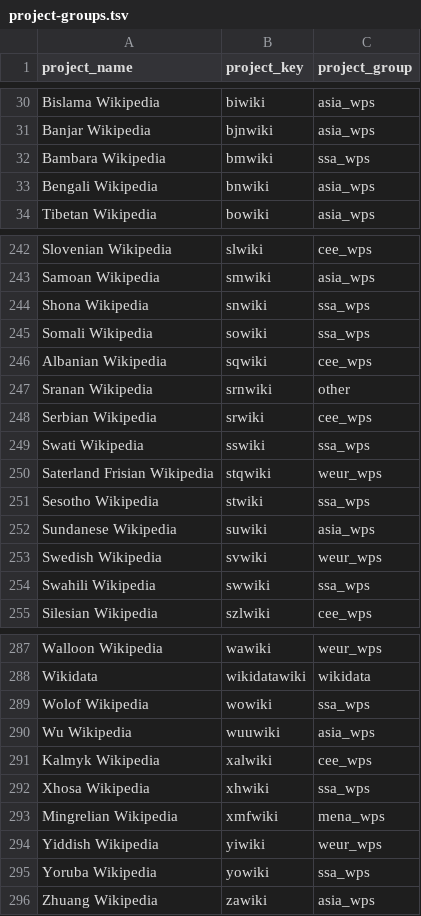
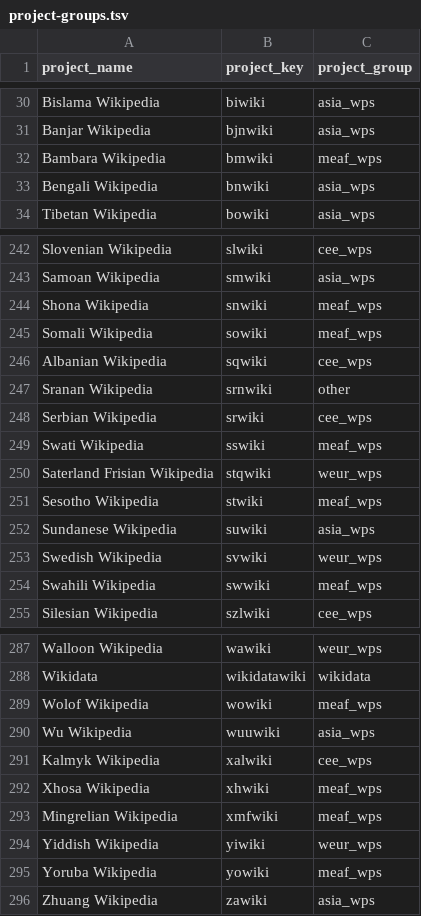
Before and after one commit to wikimedia-research/Community-Insights-sampling, a TSV file: project-groups.tsv, drawn as a sheet; only a part is shown, gaps mark what is left out; the diff covers the shown part only.

Commit message:
Create a combined Middle East and Africa project group to avoid excessively small bins

```diff
--- a/project-groups.tsv
+++ b/project-groups.tsv
@@ -31,3 +31,3 @@ Bislama Wikipedia	biwiki	asia_wps
 Banjar Wikipedia	bjnwiki	asia_wps
-Bambara Wikipedia	bmwiki	ssa_wps
+Bambara Wikipedia	bmwiki	meaf_wps
 Bengali Wikipedia	bnwiki	asia_wps
@@ -243,4 +243,4 @@ Slovenian Wikipedia	slwiki	cee_wps
 Samoan Wikipedia	smwiki	asia_wps
-Shona Wikipedia	snwiki	ssa_wps
-Somali Wikipedia	sowiki	ssa_wps
+Shona Wikipedia	snwiki	meaf_wps
+Somali Wikipedia	sowiki	meaf_wps
 Albanian Wikipedia	sqwiki	cee_wps
@@ -248,8 +248,8 @@ Sranan Wikipedia	srnwiki	other
 Serbian Wikipedia	srwiki	cee_wps
-Swati Wikipedia	sswiki	ssa_wps
+Swati Wikipedia	sswiki	meaf_wps
 Saterland Frisian Wikipedia	stqwiki	weur_wps
-Sesotho Wikipedia	stwiki	ssa_wps
+Sesotho Wikipedia	stwiki	meaf_wps
 Sundanese Wikipedia	suwiki	asia_wps
 Swedish Wikipedia	svwiki	weur_wps
-Swahili Wikipedia	swwiki	ssa_wps
+Swahili Wikipedia	swwiki	meaf_wps
 Silesian Wikipedia	szlwiki	cee_wps
@@ -288,9 +288,9 @@ Walloon Wikipedia	wawiki	weur_wps
 Wikidata	wikidatawiki	wikidata
-Wolof Wikipedia	wowiki	ssa_wps
+Wolof Wikipedia	wowiki	meaf_wps
 Wu Wikipedia	wuuwiki	asia_wps
 Kalmyk Wikipedia	xalwiki	cee_wps
-Xhosa Wikipedia	xhwiki	ssa_wps
-Mingrelian Wikipedia	xmfwiki	mena_wps
+Xhosa Wikipedia	xhwiki	meaf_wps
+Mingrelian Wikipedia	xmfwiki	meaf_wps
 Yiddish Wikipedia	yiwiki	weur_wps
-Yoruba Wikipedia	yowiki	ssa_wps
+Yoruba Wikipedia	yowiki	meaf_wps
 Zhuang Wikipedia	zawiki	asia_wps
```
Also changed, not shown: 51 edited cells elsewhere in this file.
